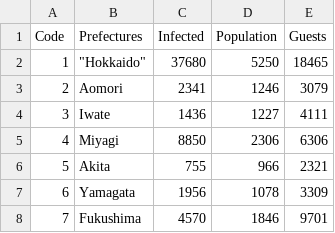
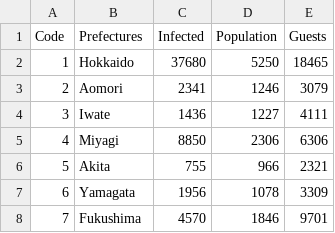
Before and after one commit to Hamabe-Riku/InfoVis2021, a CSV file: Final/Corona_num.csv, drawn as a sheet; only a part is shown.

```diff
--- a/Final/Corona_num.csv
+++ b/Final/Corona_num.csv
@@ -1,3 +1,3 @@
 Code,Prefectures,Infected,Population,Guests
-1,"""Hokkaido""",37680,5250,18465
+1,Hokkaido,37680,5250,18465
 2,Aomori,2341,1246,3079
```
Also changed, not shown: 2 other files.
